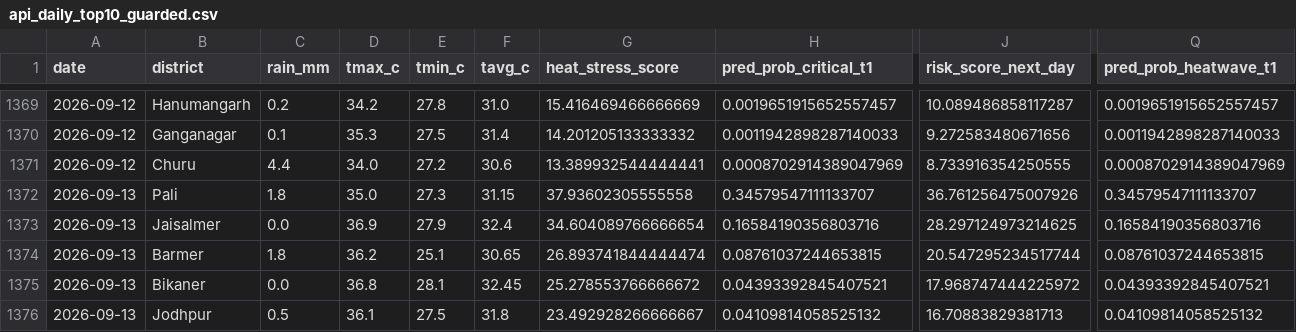
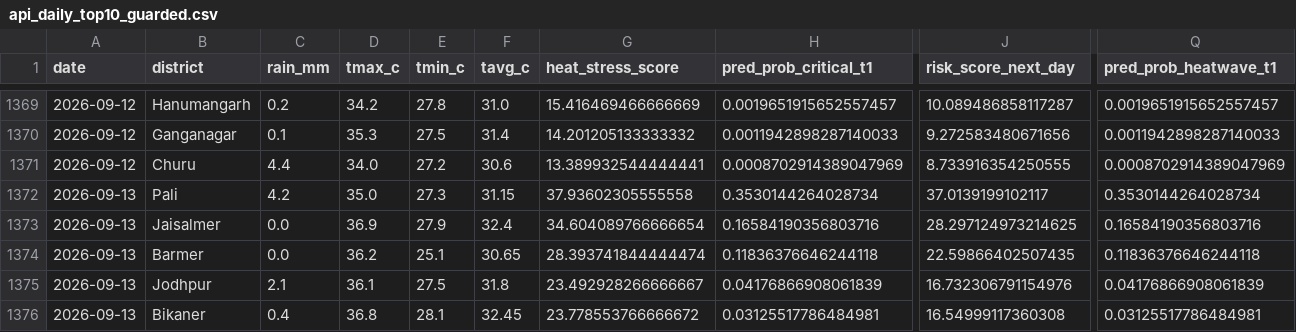
Before and after one commit to chetanvedi0401-svg/heatpulse-rajasthan, a CSV file: outputs/api_daily_top10_guarded.csv, drawn as a sheet; only a part is shown, gaps mark what is left out; the diff covers the shown part only; the diff names each change by its address in the sheet, - before the commit and + after, or states it on an @@ line.

```diff
--- a/outputs/api_daily_top10_guarded.csv
+++ b/outputs/api_daily_top10_guarded.csv
-C1372 (rain_mm): 1.8
+C1372 (rain_mm): 4.2
-H1372 (pred_prob_critical_t1): 0.34579547111133707
+H1372 (pred_prob_critical_t1): 0.3530144264028734
-J1372 (risk_score_next_day): 36.761256475007926
+J1372 (risk_score_next_day): 37.0139199102117
-Q1372 (pred_prob_heatwave_t1): 0.34579547111133707
+Q1372 (pred_prob_heatwave_t1): 0.3530144264028734
-C1374 (rain_mm): 1.8
+C1374 (rain_mm): 0.0
-G1374 (heat_stress_score): 26.893741844444474
+G1374 (heat_stress_score): 28.393741844444474
-H1374 (pred_prob_critical_t1): 0.08761037244653815
+H1374 (pred_prob_critical_t1): 0.11836376646244118
-J1374 (risk_score_next_day): 20.547295234517744
+J1374 (risk_score_next_day): 22.59866402507435
-Q1374 (pred_prob_heatwave_t1): 0.08761037244653815
+Q1374 (pred_prob_heatwave_t1): 0.11836376646244118
-B1375 (district): Bikaner
+B1375 (district): Jodhpur
-C1375 (rain_mm): 0.0
+C1375 (rain_mm): 2.1
-D1375 (tmax_c): 36.8
+D1375 (tmax_c): 36.1
-E1375 (tmin_c): 28.1
+E1375 (tmin_c): 27.5
-F1375 (tavg_c): 32.45
+F1375 (tavg_c): 31.8
-G1375 (heat_stress_score): 25.278553766666672
+G1375 (heat_stress_score): 23.492928266666667
-H1375 (pred_prob_critical_t1): 0.04393392845407521
+H1375 (pred_prob_critical_t1): 0.04176866908061839
-J1375 (risk_score_next_day): 17.968747444225972
+J1375 (risk_score_next_day): 16.732306791154976
-Q1375 (pred_prob_heatwave_t1): 0.04393392845407521
+Q1375 (pred_prob_heatwave_t1): 0.04176866908061839
-B1376 (district): Jodhpur
+B1376 (district): Bikaner
-C1376 (rain_mm): 0.5
+C1376 (rain_mm): 0.4
-D1376 (tmax_c): 36.1
+D1376 (tmax_c): 36.8
-E1376 (tmin_c): 27.5
+E1376 (tmin_c): 28.1
-F1376 (tavg_c): 31.8
+F1376 (tavg_c): 32.45
-G1376 (heat_stress_score): 23.492928266666667
+G1376 (heat_stress_score): 23.778553766666672
-H1376 (pred_prob_critical_t1): 0.04109814058525132
+H1376 (pred_prob_critical_t1): 0.03125517786484981
-J1376 (risk_score_next_day): 16.70883829381713
+J1376 (risk_score_next_day): 16.54999117360308
-Q1376 (pred_prob_heatwave_t1): 0.04109814058525132
+Q1376 (pred_prob_heatwave_t1): 0.03125517786484981
```
Also changed, not shown: 34 edited cells elsewhere in this file, docs/step10_api_quality_gate_report.csv, docs/step10_data_reliability_report.csv, 6 other files.
